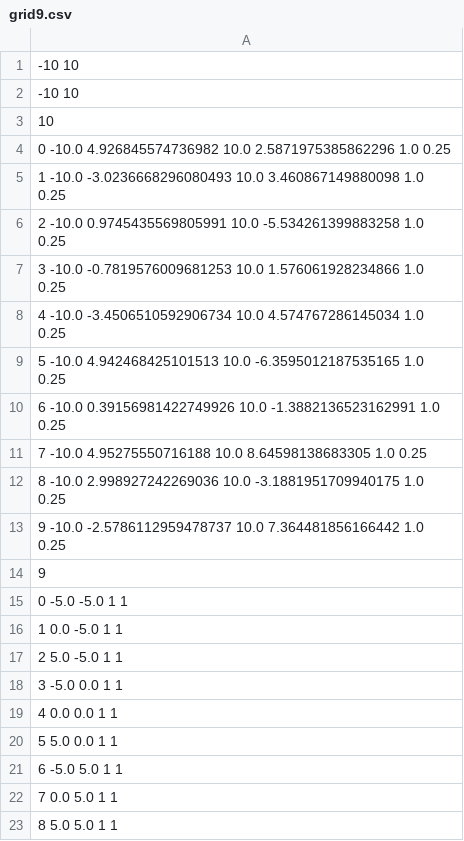
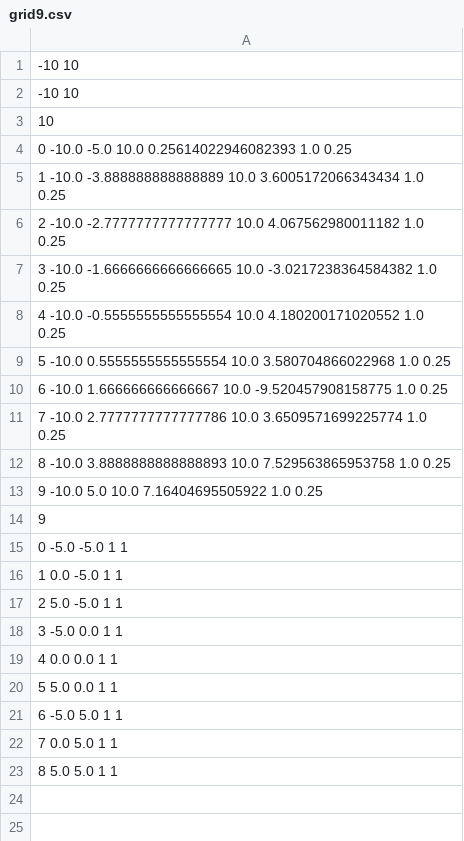
Before and after one commit to jwakulicz/implicit-crowds, a CSV file: data/grid9.csv, drawn as a sheet.

```diff
--- a/data/grid9.csv
+++ b/data/grid9.csv
@@ -3,12 +3,12 @@
 10
-0 -10.0 4.926845574736982 10.0 2.5871975385862296 1.0 0.25
-1 -10.0 -3.0236668296080493 10.0 3.460867149880098 1.0 0.25
-2 -10.0 0.9745435569805991 10.0 -5.534261399883258 1.0 0.25
-3 -10.0 -0.7819576009681253 10.0 1.576061928234866 1.0 0.25
-4 -10.0 -3.4506510592906734 10.0 4.574767286145034 1.0 0.25
-5 -10.0 4.942468425101513 10.0 -6.3595012187535165 1.0 0.25
-6 -10.0 0.39156981422749926 10.0 -1.3882136523162991 1.0 0.25
-7 -10.0 4.95275550716188 10.0 8.64598138683305 1.0 0.25
-8 -10.0 2.998927242269036 10.0 -3.1881951709940175 1.0 0.25
-9 -10.0 -2.5786112959478737 10.0 7.364481856166442 1.0 0.25
+0 -10.0 -5.0 10.0 0.25614022946082393 1.0 0.25
+1 -10.0 -3.888888888888889 10.0 3.6005172066343434 1.0 0.25
+2 -10.0 -2.7777777777777777 10.0 4.067562980011182 1.0 0.25
+3 -10.0 -1.6666666666666665 10.0 -3.0217238364584382 1.0 0.25
+4 -10.0 -0.5555555555555554 10.0 4.180200171020552 1.0 0.25
+5 -10.0 0.5555555555555554 10.0 3.580704866022968 1.0 0.25
+6 -10.0 1.666666666666667 10.0 -9.520457908158775 1.0 0.25
+7 -10.0 2.7777777777777786 10.0 3.6509571699225774 1.0 0.25
+8 -10.0 3.8888888888888893 10.0 7.529563865953758 1.0 0.25
+9 -10.0 5.0 10.0 7.16404695505922 1.0 0.25
 9
```
Also changed, not shown: data/grid4.csv, 3 other files.
